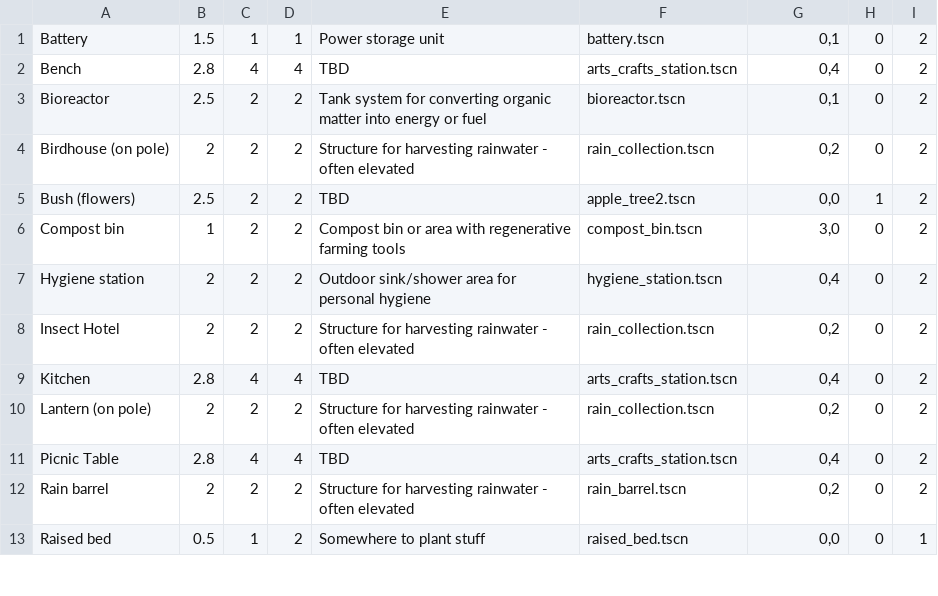
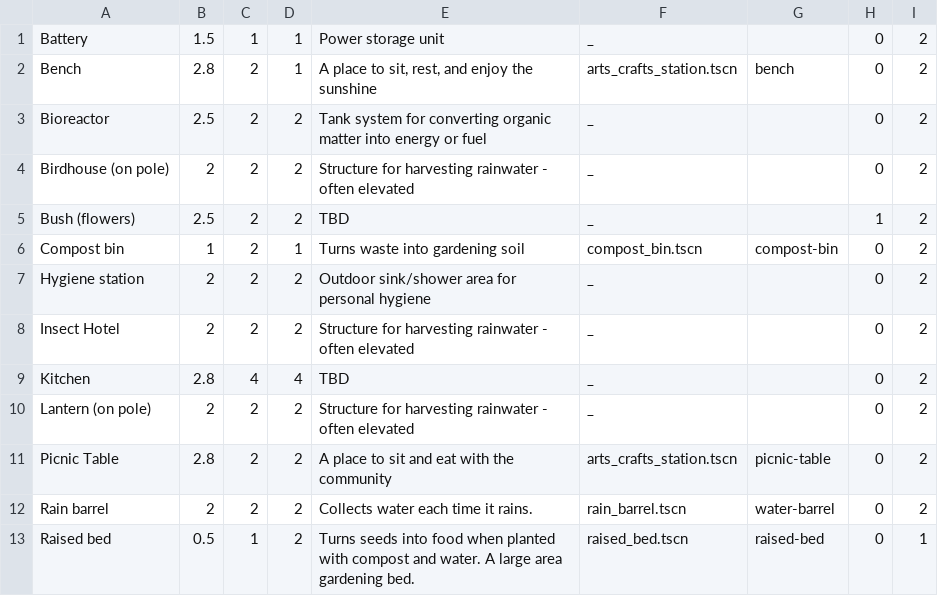
Before and after one commit to Screwloose-Games/solar-punk-jam, a TSV file: design/data/structures.tsv, drawn as a sheet; only a part is shown; the diff covers the shown part only; the diff names each change by its address in the sheet, - before the commit and + after, or states it on an @@ line.

```diff
--- a/design/data/structures.tsv
+++ b/design/data/structures.tsv
-F1: battery.tscn
+F1: _
-G1: 0,1
+G1: (empty)
-C2: 4
+C2: 2
-D2: 4
+D2: 1
-E2: TBD
+E2: A place to sit, rest, and enjoy the sunshine
-G2: 0,4
+G2: bench
-F3: bioreactor.tscn
+F3: _
-G3: 0,1
+G3: (empty)
-F4: rain_collection.tscn
+F4: _
-G4: 0,2
+G4: (empty)
-F5: apple_tree2.tscn
+F5: _
-G5: 0,0
+G5: (empty)
-D6: 2
+D6: 1
-E6: Compost bin or area with regenerative farming tools
+E6: Turns waste into gardening soil
-G6: 3,0
+G6: compost-bin
-F7: hygiene_station.tscn
+F7: _
-G7: 0,4
+G7: (empty)
-F8: rain_collection.tscn
+F8: _
-G8: 0,2
+G8: (empty)
-F9: arts_crafts_station.tscn
+F9: _
-G9: 0,4
+G9: (empty)
-F10: rain_collection.tscn
+F10: _
-G10: 0,2
+G10: (empty)
-C11: 4
+C11: 2
-D11: 4
+D11: 2
-E11: TBD
+E11: A place to sit and eat with the community
-G11: 0,4
+G11: picnic-table
-E12: Structure for harvesting rainwater - often elevated
+E12: Collects water each time it rains.
-G12: 0,2
+G12: water-barrel
-E13: Somewhere to plant stuff
+E13: Turns seeds into food when planted with compost and water. A large area gardening bed.
-G13: 0,0
+G13: raised-bed
```
Also changed, not shown: 19 edited cells elsewhere in this file, 1 other file.
